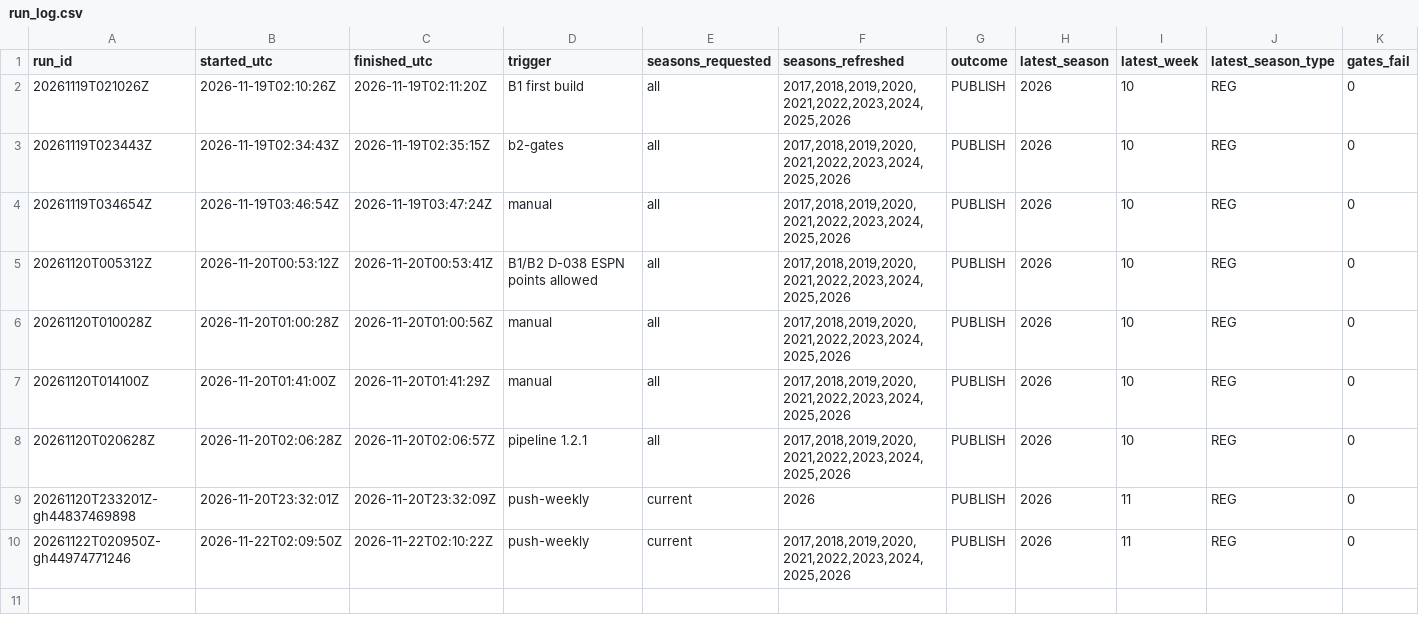
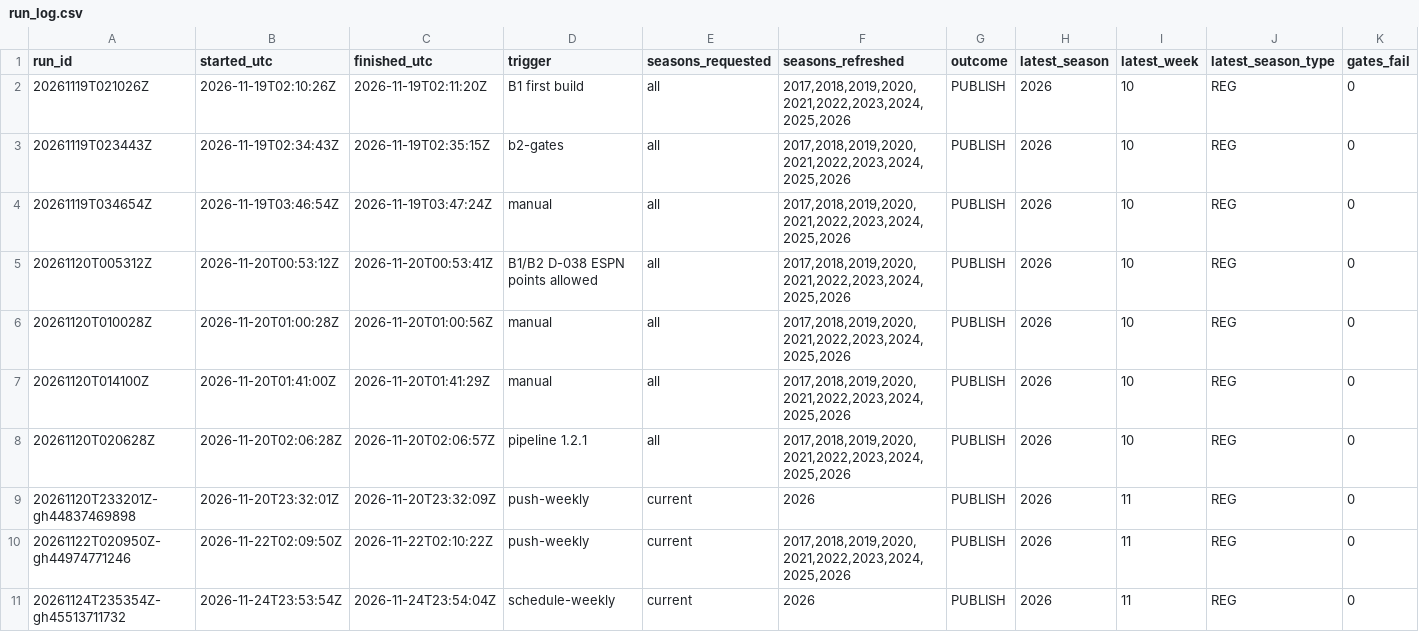
Before and after one commit to wes-blue/sports-analysis, a CSV file: NFL/04-data/run_log.csv, drawn as a sheet; only a part is shown; rows hold the shown columns only; the diff names each change by its address in the sheet, - before the commit and + after, or states it on an @@ line.

```diff
--- a/NFL/04-data/run_log.csv
+++ b/NFL/04-data/run_log.csv
+row 11: 20261124T235354Z-gh45513711732 | 2026-11-24T23:53:54Z | 2026-11-24T23:54:04Z | schedule-weekly | current | 2026 | PUBLISH | 2026 | 11 | REG | 0
```
Also changed, not shown: NFL/04-data/checks/gates.csv, NFL/04-data/checks/row_counts.csv, 8 other files.
